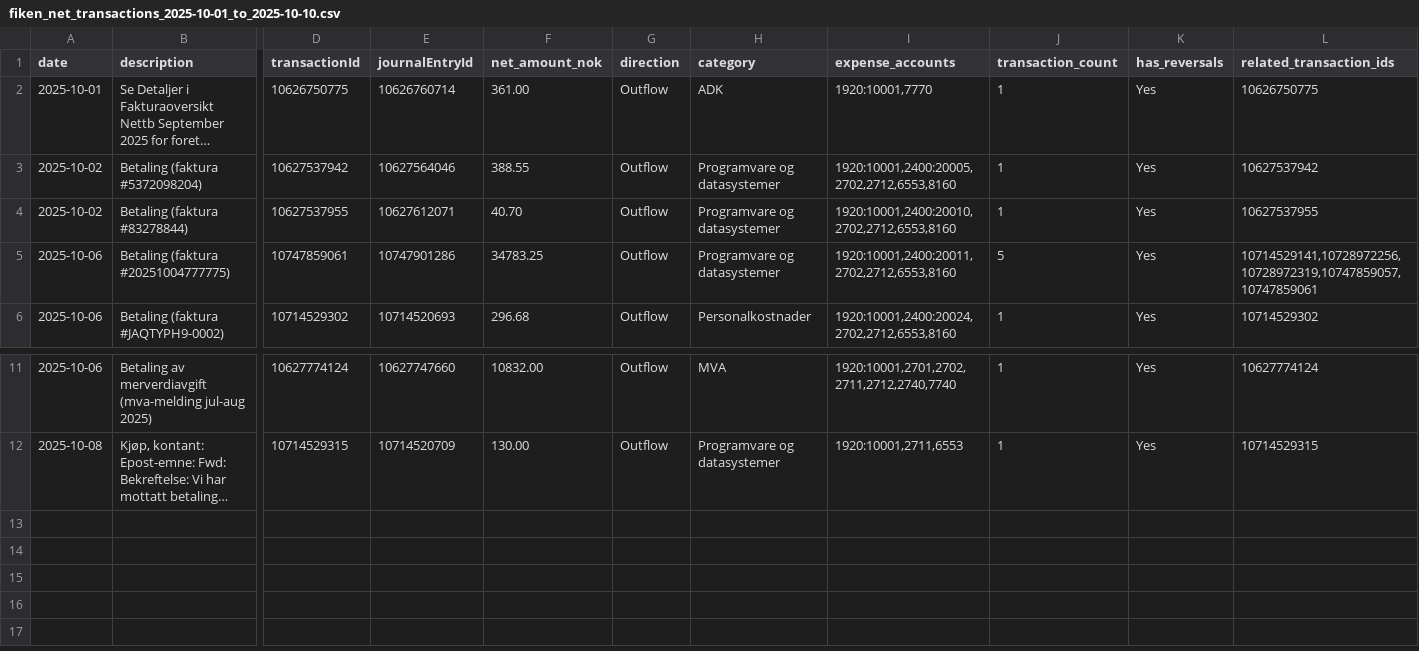
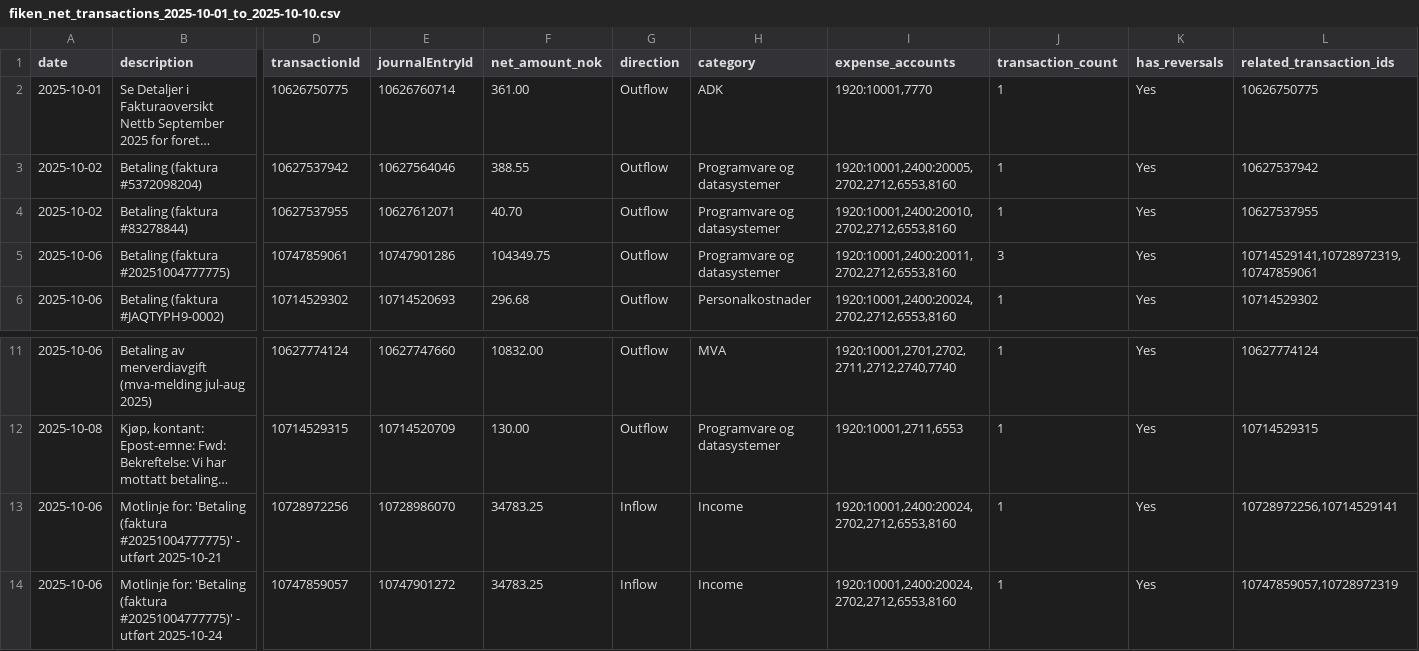
Before and after one commit to Sinfjell/nettsmed-fiken-cash-flow-analyzer, a CSV file: fiken_net_transactions_2025-10-01_to_2025-10-10.csv, drawn as a sheet; only a part is shown, gaps mark what is left out; long unchanged cells end in …; rows hold the shown columns only; the diff names each change by its address in the sheet, - before the commit and + after, or states it on an @@ line.

Commit message:
Fix income detection in monthly analysis
- Treat Motlinje (reversal) entries as separate income transactions
- Don't group reversals with invoice transactions
- Income now shows correctly: 69,566.50 NOK (2 transactions)
- Net transactions increased from 11 to 13 rows (includes income)
- Monthly analysis now shows proper income values
- Programvare total increased due to separate invoice processing

```diff
--- a/fiken_net_transactions_2025-10-01_to_2025-10-10.csv
+++ b/fiken_net_transactions_2025-10-01_to_2025-10-10.csv
-F5 (net_amount_nok): 34783.25
+F5 (net_amount_nok): 104349.75
-J5 (transaction_count): 5
+J5 (transaction_count): 3
-L5 (related_transaction_ids): 10714529141,10728972256,10728972319,10747859057,10747859061
+L5 (related_transaction_ids): 10714529141,10728972319,10747859061
+row 13: 2025-10-06 | Motlinje for: 'Betaling (faktura #20251004777775)' - utført 2025-10-21 | 10728972256 | 10728986070 | 34783.25 | Inflow | Income | 1920:10001,2400:20024,2702,2712,6553,8160 | 1 | Yes | 10728972256,10714529141
+row 14: 2025-10-06 | Motlinje for: 'Betaling (faktura #20251004777775)' - utført 2025-10-24 | 10747859057 | 10747901272 | 34783.25 | Inflow | Income | 1920:10001,2400:20024,2702,2712,6553,8160 | 1 | Yes | 10747859057,10728972319
```
Also changed, not shown: fiken_monthly_analysis_2025-10-01_to_2025-10-10.csv, 1 other file.
